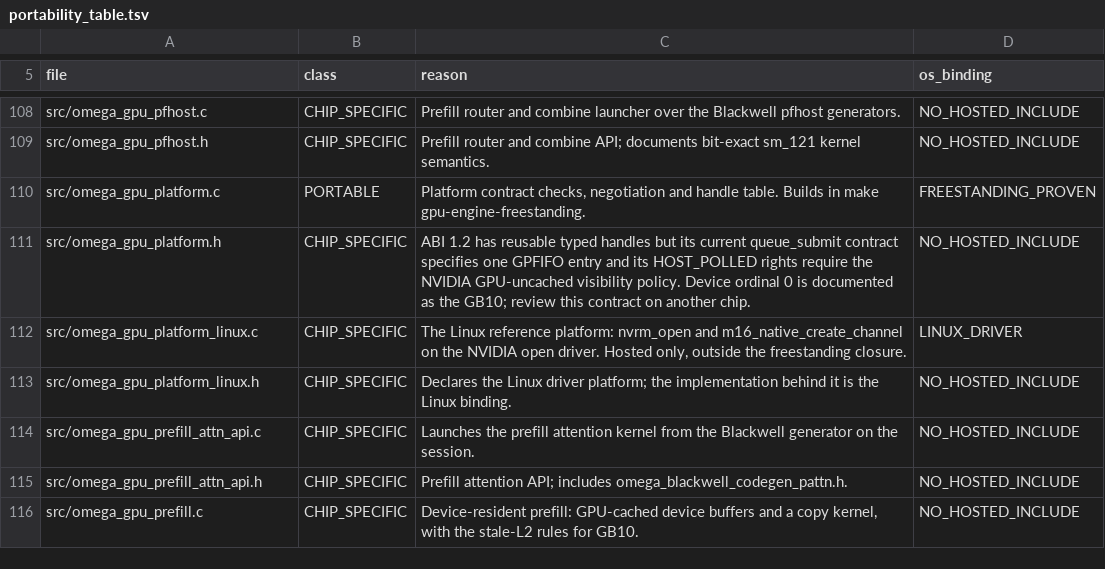
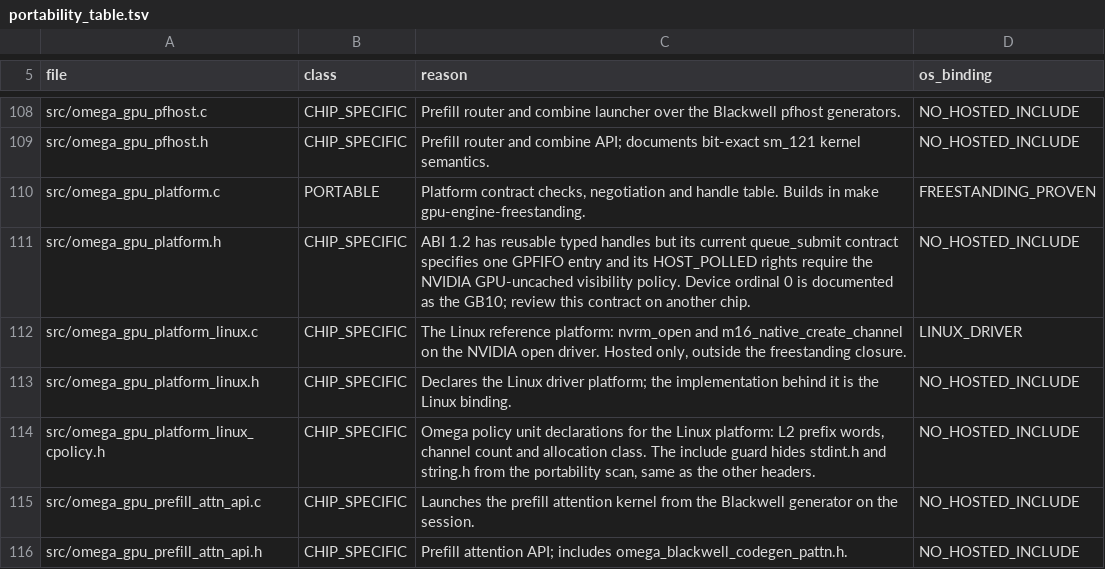
Before and after one commit to drakestapleton/CUDApp, a TSV file: docs/runtime/portability_table.tsv, drawn as a sheet; only a part is shown, gaps mark what is left out; the shorter side is filled out with more unchanged rows; the diff names each change by its address in the sheet, - before the commit and + after, or states it on an @@ line.

Commit message:
Register the Linux policy header in the portability table.
The full host suite failed only on test-runtime-portability-check: src/omega_gpu_platform_linux_cpolicy.h had no row. Binding is NO_HOSTED_INCLUDE because the include-guard scan does not see stdint.h or string.h.

```diff
--- a/docs/runtime/portability_table.tsv
+++ b/docs/runtime/portability_table.tsv
+row 114: src/omega_gpu_platform_linux_cpolicy.h | CHIP_SPECIFIC | Omega policy unit declarations for the Linux platform: L2 prefix words, channel count and allocation class. The include guard hides stdint.h and string.h from the portability scan, same as the other headers. | NO_HOSTED_INCLUDE
```
